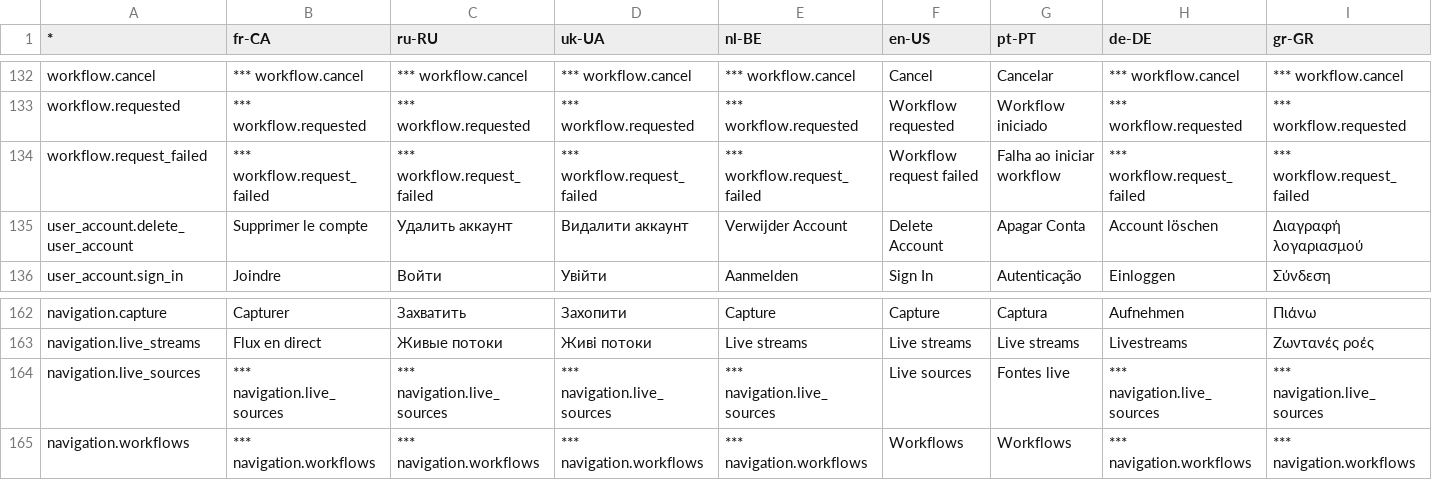
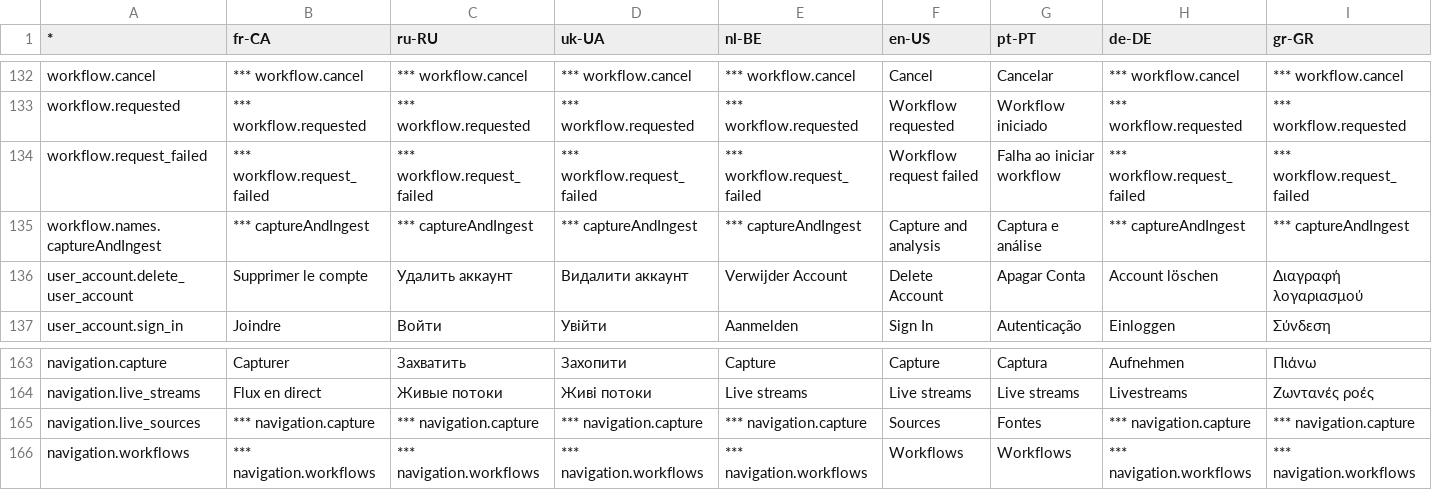
Before and after one commit to ebu/pi-list, a CSV file: apps/gui/data/translations.csv, drawn as a sheet; only a part is shown, gaps mark what is left out.

Commit message:
Merged PR 188: New capture page layout
Related work items: #362

```diff
--- a/apps/gui/data/translations.csv
+++ b/apps/gui/data/translations.csv
@@ -134,2 +134,3 @@ workflow.requested,*** workflow.requested,*** workflow.requested,*** workflow.re
 workflow.request_failed,*** workflow.request_failed,*** workflow.request_failed,*** workflow.request_failed,*** workflow.request_failed,Workflow request failed,Falha ao iniciar workflow,*** workflow.request_failed,*** workflow.request_failed
+workflow.names.captureAndIngest,*** captureAndIngest,*** captureAndIngest,*** captureAndIngest,*** captureAndIngest,Capture and analysis,Captura e análise,*** captureAndIngest,*** captureAndIngest
 user_account.delete_user_account,Supprimer le compte,Удалить аккаунт,Видалити аккаунт,Verwijder Account,Delete Account,Apagar Conta,Account löschen,Διαγραφή λογαριασμού
@@ -163,3 +164,3 @@ navigation.capture,Capturer,Захватить,Захопити,Capture,Capture,
 navigation.live_streams,Flux en direct,Живые потоки,Живі потоки,Live streams,Live streams,Live streams,Livestreams,Ζωντανές ροές
-navigation.live_sources,*** navigation.live_sources,*** navigation.live_sources,*** navigation.live_sources,*** navigation.live_sources,Live sources,Fontes live,*** navigation.live_sources,*** navigation.live_sources
+navigation.live_sources,*** navigation.capture,*** navigation.capture,*** navigation.capture,*** navigation.capture,Sources,Fontes,*** navigation.capture,*** navigation.capture
 navigation.workflows,*** navigation.workflows,*** navigation.workflows,*** navigation.workflows,*** navigation.workflows,Workflows,Workflows,*** navigation.workflows,*** navigation.workflows
```
Also changed, not shown: 28 other files.
